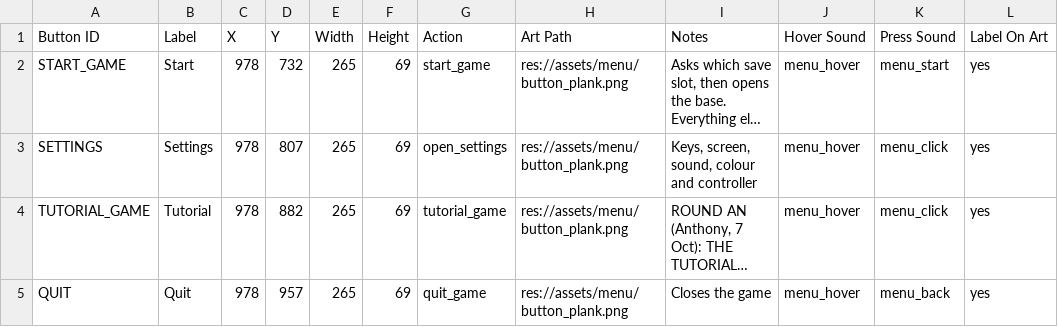
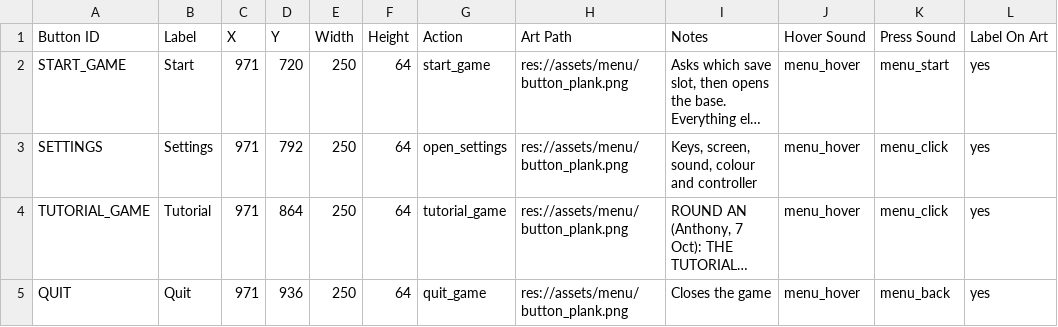
Before and after one commit to SchwartzAnthony/project_sb, a CSV file: data/MenuConfig.csv, drawn as a sheet; long unchanged cells end in …; the diff names each change by its address in the sheet, - before the commit and + after, or states it on an @@ line.

```diff
--- a/data/MenuConfig.csv
+++ b/data/MenuConfig.csv
-C2:C5 (X): 978
+C2:C5 (X): 971
-D2 (Y): 732
+D2 (Y): 720
-E2:E5 (Width): 265
+E2:E5 (Width): 250
-F2:F5 (Height): 69
+F2:F5 (Height): 64
-D3 (Y): 807
+D3 (Y): 792
-D4 (Y): 882
+D4 (Y): 864
-D5 (Y): 957
+D5 (Y): 936
```
Also changed, not shown: data/MainMenu.csv, 4 other files.
